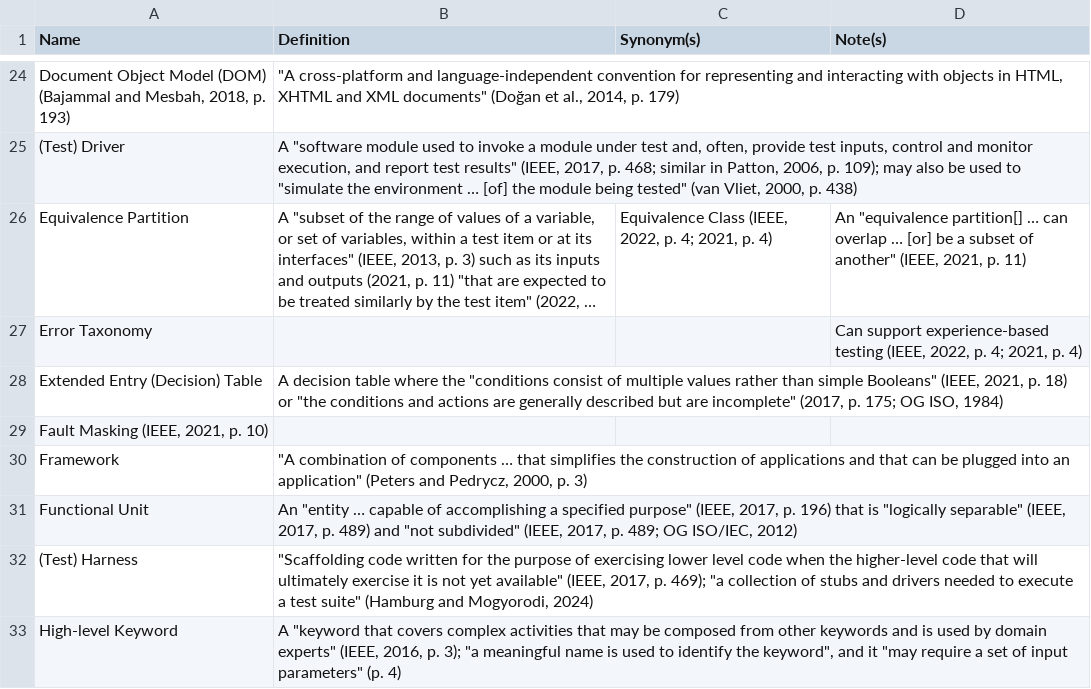
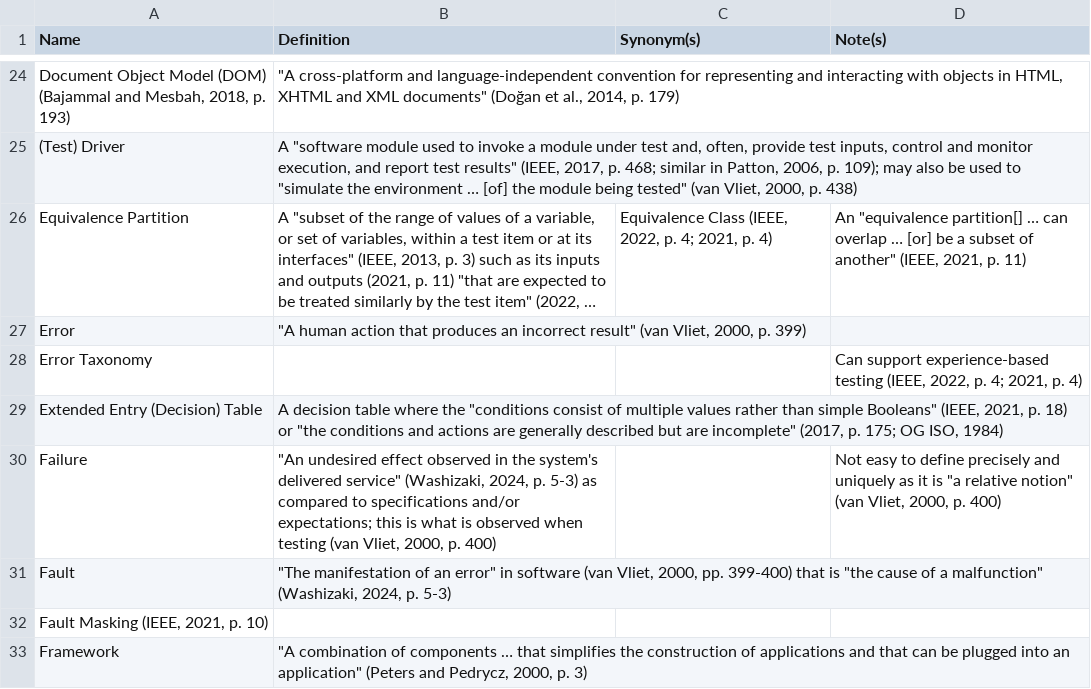
Before and after one commit to samm82/TestingTesting, a CSV file: SuppGlossary.csv, drawn as a sheet; only a part is shown, gaps mark what is left out; the shorter side is filled out with more unchanged rows; long unchanged cells end in …; the diff names each change by its address in the sheet, - before the commit and + after, or states it on an @@ line.

Commit message:
Move defs of error, failure, and fault to glossary; #34

```diff
--- a/SuppGlossary.csv
+++ b/SuppGlossary.csv
+row 27: Error | "A human action that produces an incorrect result" (van Vliet, 2000, p. 399)
+row 30: Failure | "An undesired effect observed in the system's delivered service" (Washizaki, 2024, p. 5-3) as compared to specifications and/or expectations; this is what is observed when testing (van Vliet, 2000, p. 400) |  | Not easy to define precisely and uniquely as it is "a relative notion" (van Vliet, 2000, p. 400)
+row 31: Fault | "The manifestation of an error" in software (van Vliet, 2000, pp. 399-400) that is "the cause of a malfunction" (Washizaki, 2024, p. 5-3)
```
Also changed, not shown: 3 other files.
